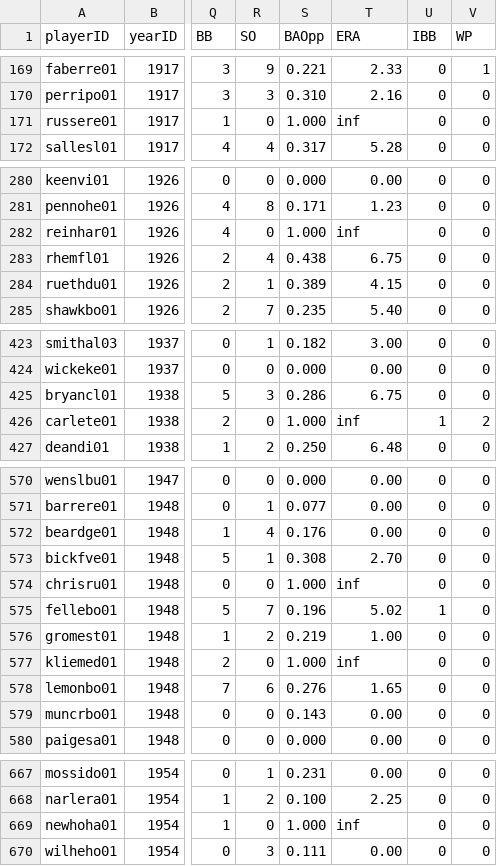
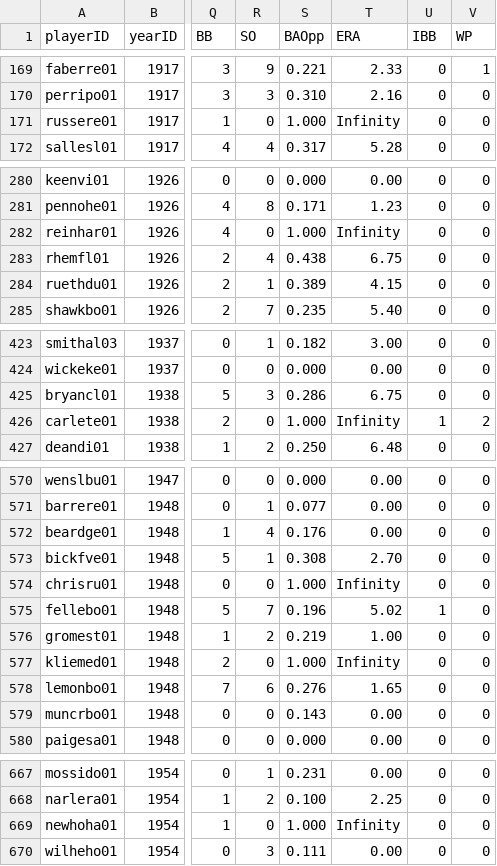
Before and after one commit to aarbizu/baseballDatabankFrontend, a CSV file: src/main/resources/csv/core/PitchingPost.csv, drawn as a sheet; only a part is shown, gaps mark what is left out; the diff covers the shown part only; the diff names each change by its address in the sheet, - before the commit and + after, or states it on an @@ line.

```diff
--- a/src/main/resources/csv/core/PitchingPost.csv
+++ b/src/main/resources/csv/core/PitchingPost.csv
-T171 (ERA): inf
+T171 (ERA): Infinity
-T282 (ERA): inf
+T282 (ERA): Infinity
-T426 (ERA): inf
+T426 (ERA): Infinity
-T574 (ERA): inf
+T574 (ERA): Infinity
-T577 (ERA): inf
+T577 (ERA): Infinity
-T669 (ERA): inf
+T669 (ERA): Infinity
```
Also changed, not shown: 27 edited cells elsewhere in this file, 34 other files.
